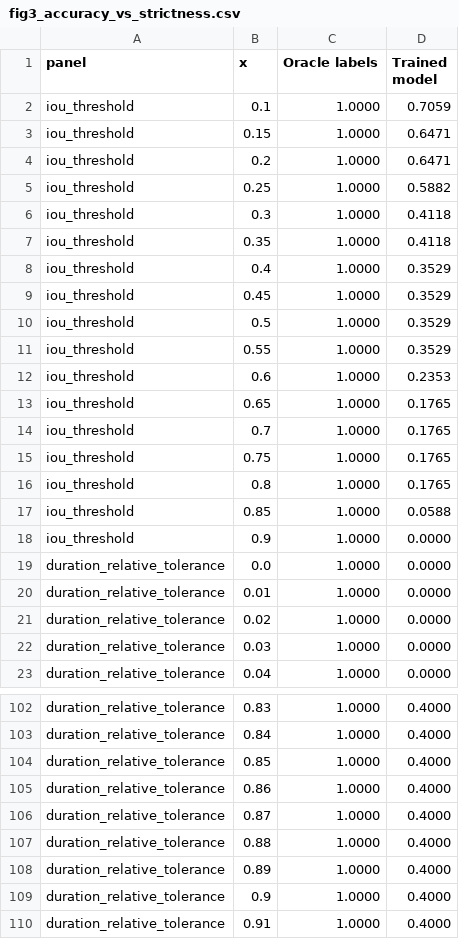
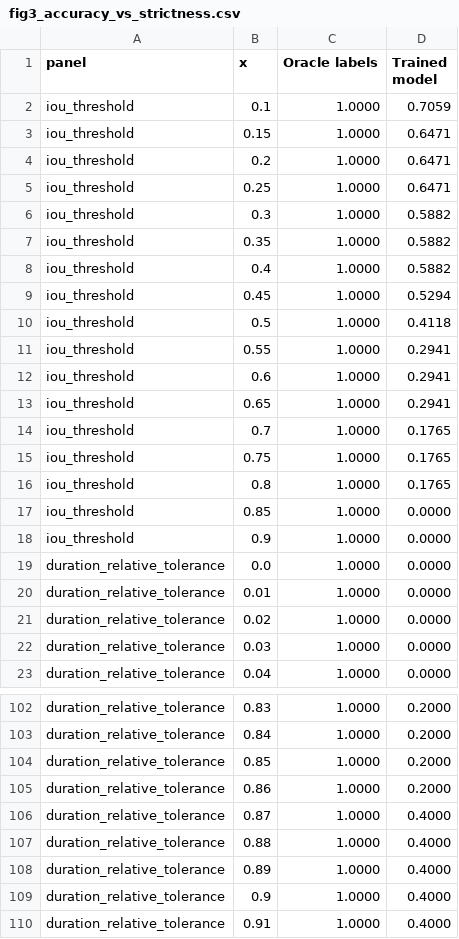
Before and after one commit to code-Harsh247/AskTheSensors, a CSV file: results/fig3_accuracy_vs_strictness.csv, drawn as a sheet; only a part is shown, gaps mark what is left out; the diff covers the shown part only; the diff names each change by its address in the sheet, - before the commit and + after, or states it on an @@ line.

```diff
--- a/results/fig3_accuracy_vs_strictness.csv
+++ b/results/fig3_accuracy_vs_strictness.csv
-D5 (Trained model): 0.5882
+D5 (Trained model): 0.6471
-D6:D7 (Trained model): 0.4118
+D6:D7 (Trained model): 0.5882
-D8 (Trained model): 0.3529
+D8 (Trained model): 0.5882
-D9 (Trained model): 0.3529
+D9 (Trained model): 0.5294
-D10 (Trained model): 0.3529
+D10 (Trained model): 0.4118
-D11 (Trained model): 0.3529
+D11 (Trained model): 0.2941
-D12 (Trained model): 0.2353
+D12 (Trained model): 0.2941
-D13 (Trained model): 0.1765
+D13 (Trained model): 0.2941
-D17 (Trained model): 0.0588
+D17 (Trained model): 0.0000
-D102:D105 (Trained model): 0.4000
+D102:D105 (Trained model): 0.2000
```
Also changed, not shown: 24 edited cells elsewhere in this file, results/fig1_accuracy_by_question_type.csv, 8 other files.
